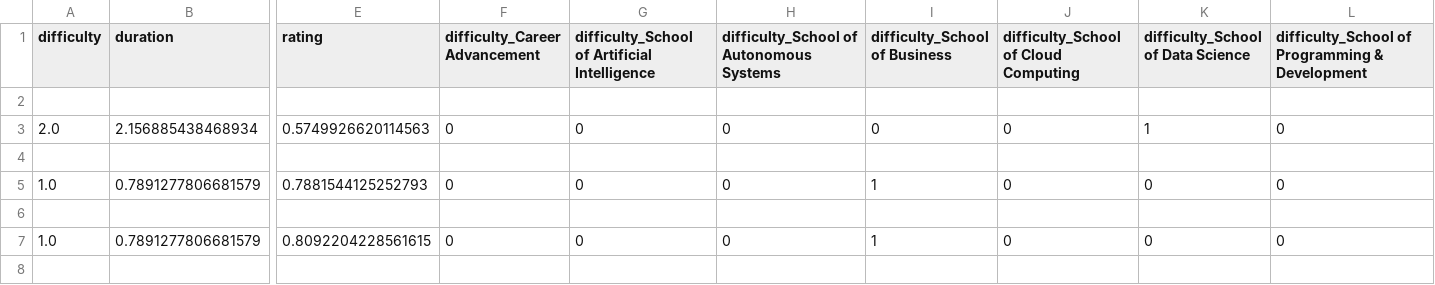
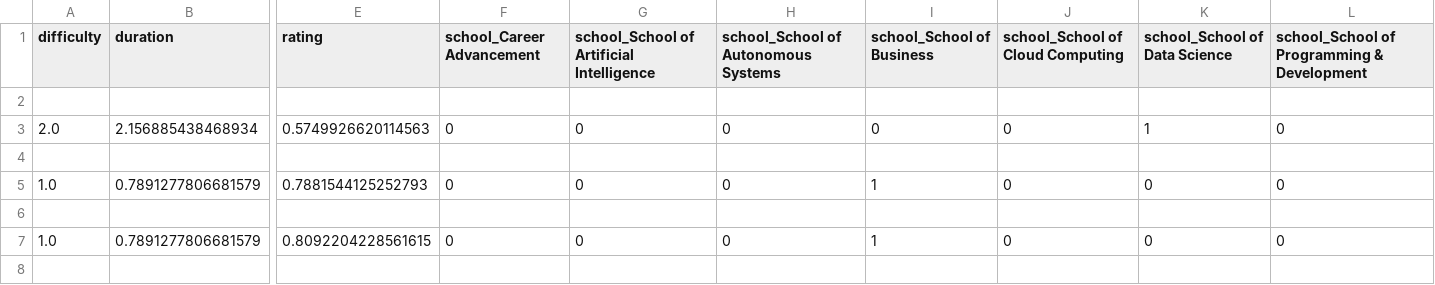
Before and after one commit to nmartinezs2017/coursing-ml, a CSV file: coursing-ml/data/04_feature/features_udacity.csv, drawn as a sheet; only a part is shown, gaps mark what is left out; the diff names each change by its address in the sheet, - before the commit and + after, or states it on an @@ line.

```diff
--- a/coursing-ml/data/04_feature/features_udacity.csv
+++ b/coursing-ml/data/04_feature/features_udacity.csv
-F1: difficulty_Career Advancement
+F1: school_Career Advancement
-G1: difficulty_School of Artificial Intelligence
+G1: school_School of Artificial Intelligence
-H1: difficulty_School of Autonomous Systems
+H1: school_School of Autonomous Systems
-I1: difficulty_School of Business
+I1: school_School of Business
-J1: difficulty_School of Cloud Computing
+J1: school_School of Cloud Computing
-K1: difficulty_School of Data Science
+K1: school_School of Data Science
-L1: difficulty_School of Programming & Development
+L1: school_School of Programming & Development
```
Also changed, not shown: coursing-ml/data/03_primary/fe_udacity.csv, coursing-ml/data/07_model_output/clustering_output_udacity.csv, 3 other files.
